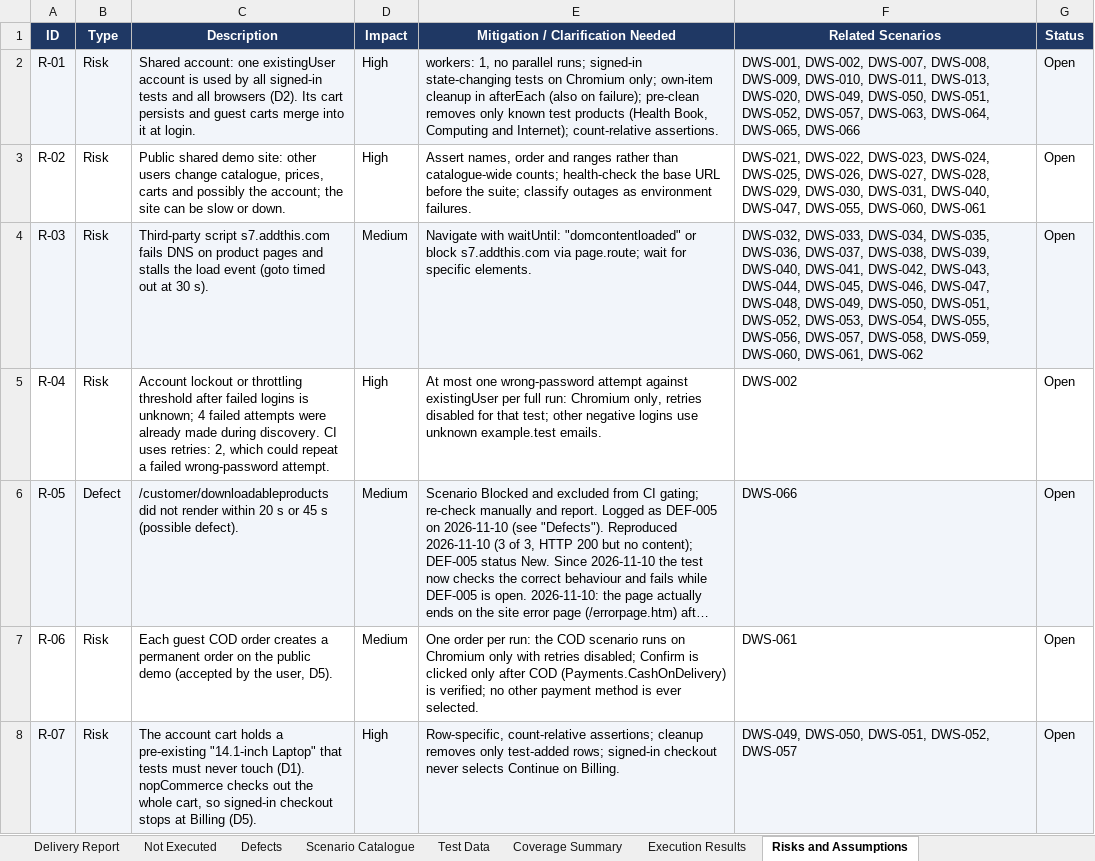
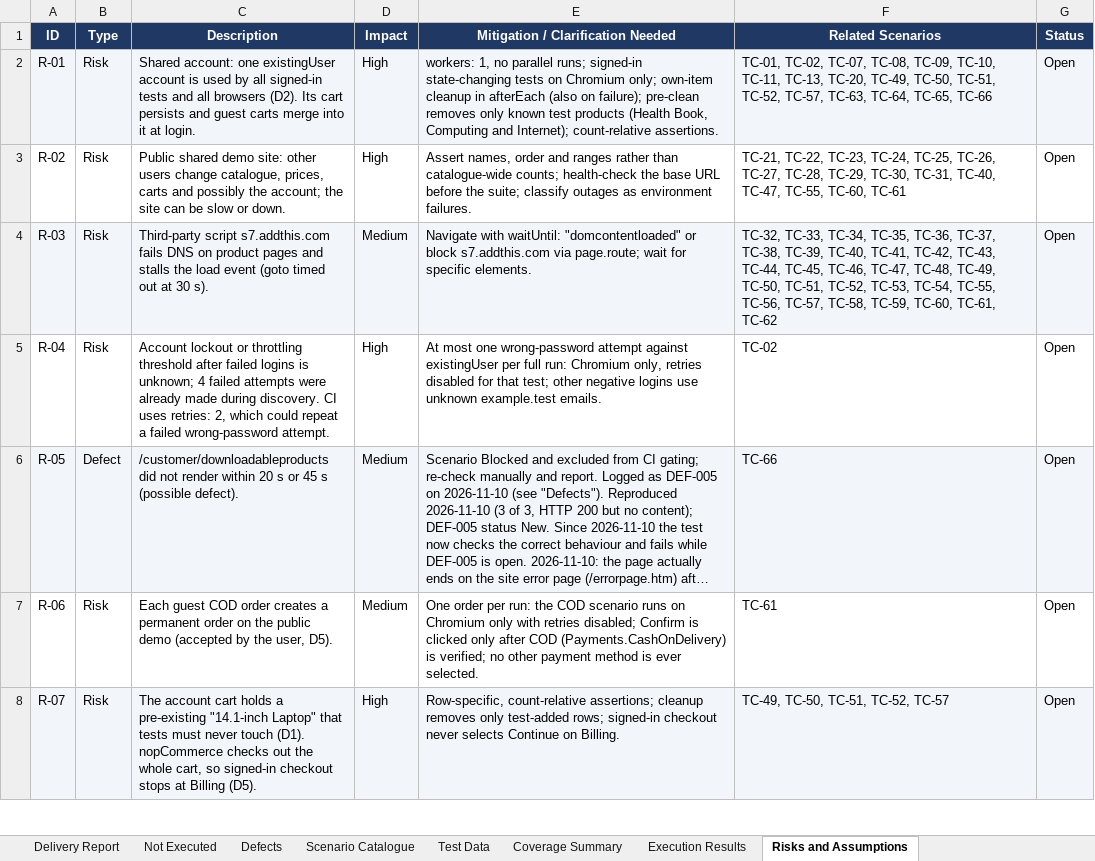
Before and after one commit to pamela-pursuit/URL-driven-Playwright-E2E-automation, an Excel workbook: test-plans/demo-web-shop/demo-web-shop-e2e-scenarios.xlsx, sheet Risks and Assumptions, drawn as a sheet; only a part is shown; long unchanged cells end in …; values as stored, in another font and other column widths than the file's, no borders; the diff covers the shown part only; the diff names each change by its address in the sheet, - before the commit and + after, or states it on an @@ line.

```diff
--- a/test-plans/demo-web-shop/demo-web-shop-e2e-scenarios.xlsx (sheet Risks and Assumptions)
+++ b/test-plans/demo-web-shop/demo-web-shop-e2e-scenarios.xlsx (sheet Risks and Assumptions)
-F2 (Related Scenarios): DWS-001, DWS-002, DWS-007, DWS-008, DWS-009, DWS-010, DWS-011, DWS-013, DWS-020, DWS-049, DWS-050, DWS-051, DWS-052, DWS-057, DWS-063, DWS-064, DWS-065, DWS-066
+F2 (Related Scenarios): TC-01, TC-02, TC-07, TC-08, TC-09, TC-10, TC-11, TC-13, TC-20, TC-49, TC-50, TC-51, TC-52, TC-57, TC-63, TC-64, TC-65, TC-66
-F3 (Related Scenarios): DWS-021, DWS-022, DWS-023, DWS-024, DWS-025, DWS-026, DWS-027, DWS-028, DWS-029, DWS-030, DWS-031, DWS-040, DWS-047, DWS-055, DWS-060, DWS-061
+F3 (Related Scenarios): TC-21, TC-22, TC-23, TC-24, TC-25, TC-26, TC-27, TC-28, TC-29, TC-30, TC-31, TC-40, TC-47, TC-55, TC-60, TC-61
-F4 (Related Scenarios): DWS-032, DWS-033, DWS-034, DWS-035, DWS-036, DWS-037, DWS-038, DWS-039, DWS-040, DWS-041, DWS-042, DWS-043, DWS-044, DWS-045, DWS-046, DWS-047, DWS-048, DWS-049, DWS-050, DWS-051, DWS-052, DWS-053, DWS-054, DWS-055, DWS-056, DWS-057, DWS-058, DWS-059, DWS-060, DWS-061, DWS-062
+F4 (Related Scenarios): TC-32, TC-33, TC-34, TC-35, TC-36, TC-37, TC-38, TC-39, TC-40, TC-41, TC-42, TC-43, TC-44, TC-45, TC-46, TC-47, TC-48, TC-49, TC-50, TC-51, TC-52, TC-53, TC-54, TC-55, TC-56, TC-57, TC-58, TC-59, TC-60, TC-61, TC-62
-F5 (Related Scenarios): DWS-002
+F5 (Related Scenarios): TC-02
-F6 (Related Scenarios): DWS-066
+F6 (Related Scenarios): TC-66
-F7 (Related Scenarios): DWS-061
+F7 (Related Scenarios): TC-61
-F8 (Related Scenarios): DWS-049, DWS-050, DWS-051, DWS-052, DWS-057
+F8 (Related Scenarios): TC-49, TC-50, TC-51, TC-52, TC-57
```
Also changed, not shown: 32 edited cells elsewhere in this sheet, sheet Execution Results, sheet Not Executed, sheet Delivery Report, sheet Scenario Catalogue, sheet Defects, sheet Test Data, 1 more sheet, test-plans/demoqa-books/demoqa-books-e2e-scenarios.xlsx, 51 other files.
